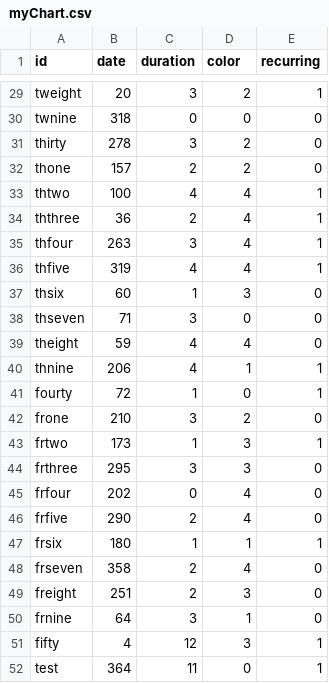
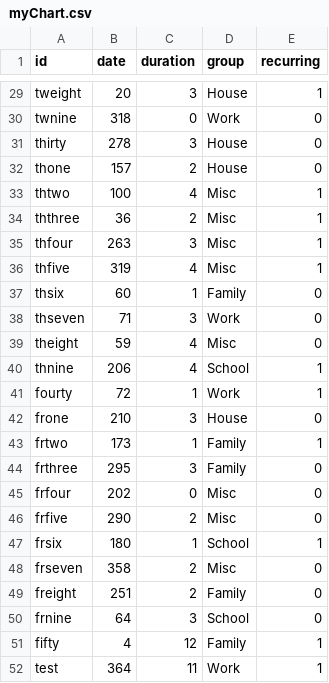
Before and after one commit to dat210a/calendarize, a CSV file: timeline/myChart.csv, drawn as a sheet; only a part is shown, gaps mark what is left out; the diff covers the shown part only; the diff names each change by its address in the sheet, - before the commit and + after, or states it on an @@ line.

```diff
--- a/timeline/myChart.csv
+++ b/timeline/myChart.csv
-D1: color
+D1: group
-D29 (group): 2
+D29 (group): House
-D30 (group): 0
+D30 (group): Work
-D31:D32 (group): 2
+D31:D32 (group): House
-D33:D36 (group): 4
+D33:D36 (group): Misc
-D37 (group): 3
+D37 (group): Family
-D38 (group): 0
+D38 (group): Work
-D39 (group): 4
+D39 (group): Misc
-D40 (group): 1
+D40 (group): School
-D41 (group): 0
+D41 (group): Work
-D42 (group): 2
+D42 (group): House
-D43:D44 (group): 3
+D43:D44 (group): Family
-D45:D46 (group): 4
+D45:D46 (group): Misc
-D47 (group): 1
+D47 (group): School
-D48 (group): 4
+D48 (group): Misc
-D49 (group): 3
+D49 (group): Family
-D50 (group): 1
+D50 (group): School
-D51 (group): 3
+D51 (group): Family
-D52 (group): 0
+D52 (group): Work
```
Also changed, not shown: 27 edited cells elsewhere in this file, 4 other files.
